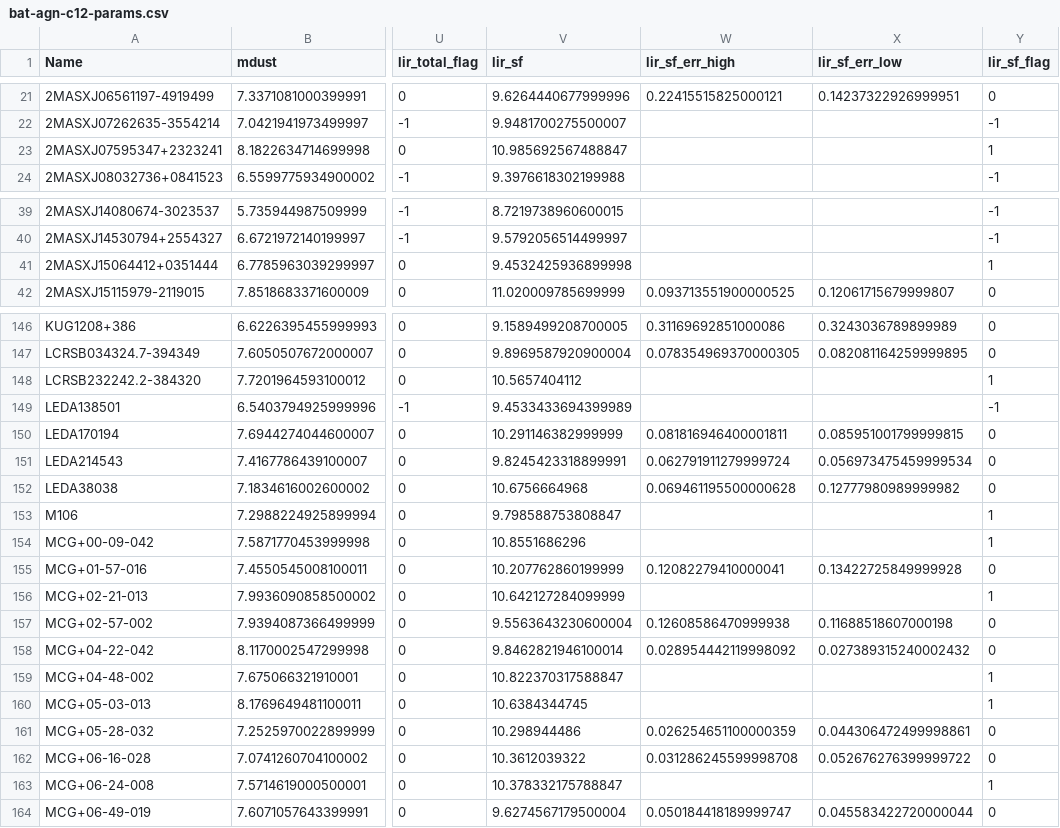
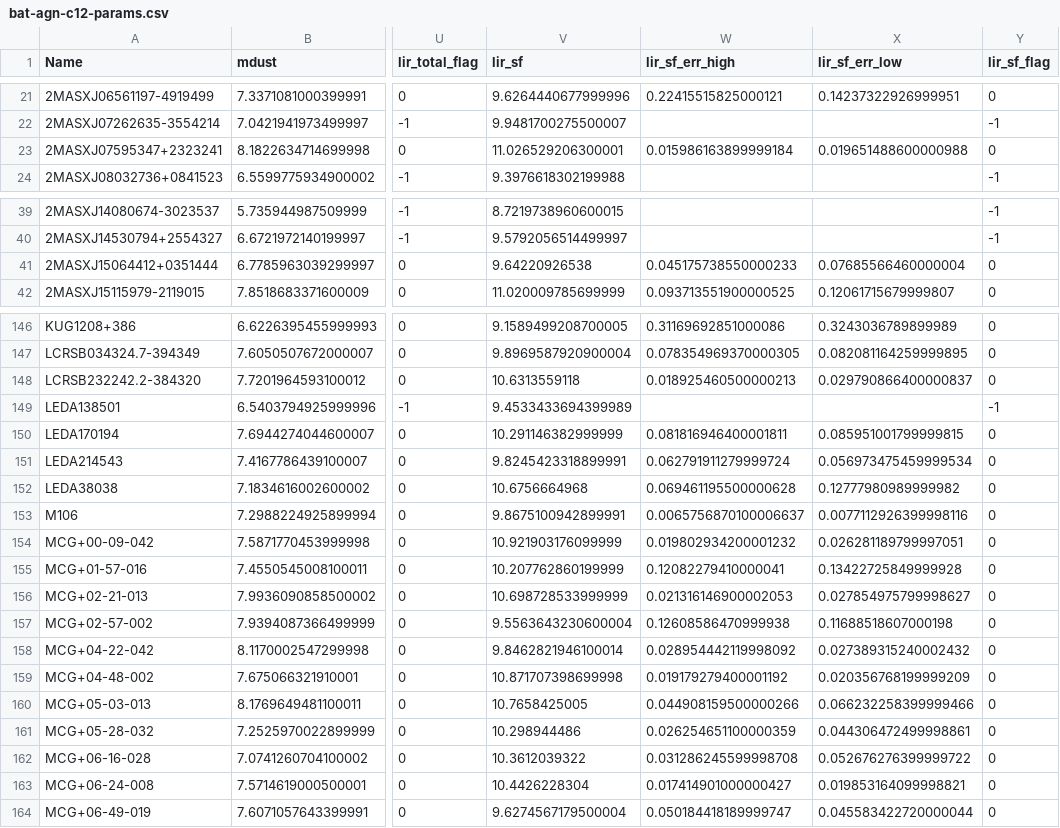
Before and after one commit to ttshimiz/bat-agn-sed-fitting-paper, a CSV file: data/bat-agn-c12-params.csv, drawn as a sheet; only a part is shown, gaps mark what is left out; the diff covers the shown part only; the diff names each change by its address in the sheet, - before the commit and + after, or states it on an @@ line.

```diff
--- a/data/bat-agn-c12-params.csv
+++ b/data/bat-agn-c12-params.csv
-V23 (lir_sf): 10.985692567488847
+V23 (lir_sf): 11.026529206300001
-W23 (lir_sf_err_high): (empty)
+W23 (lir_sf_err_high): 0.015986163899999184
-X23 (lir_sf_err_low): (empty)
+X23 (lir_sf_err_low): 0.019651488600000988
-Y23 (lir_sf_flag): 1
+Y23 (lir_sf_flag): 0
-V41 (lir_sf): 9.4532425936899998
+V41 (lir_sf): 9.64220926538
-W41 (lir_sf_err_high): (empty)
+W41 (lir_sf_err_high): 0.045175738550000233
-X41 (lir_sf_err_low): (empty)
+X41 (lir_sf_err_low): 0.07685566460000004
-Y41 (lir_sf_flag): 1
+Y41 (lir_sf_flag): 0
-V148 (lir_sf): 10.5657404112
+V148 (lir_sf): 10.6313559118
-W148 (lir_sf_err_high): (empty)
+W148 (lir_sf_err_high): 0.018925460500000213
-X148 (lir_sf_err_low): (empty)
+X148 (lir_sf_err_low): 0.029790866400000837
-Y148 (lir_sf_flag): 1
+Y148 (lir_sf_flag): 0
-V153 (lir_sf): 9.798588753808847
+V153 (lir_sf): 9.8675100942899991
-W153 (lir_sf_err_high): (empty)
+W153 (lir_sf_err_high): 0.0065756870100006637
-X153 (lir_sf_err_low): (empty)
+X153 (lir_sf_err_low): 0.0077112926399998116
-Y153:Y154 (lir_sf_flag): 1
+Y153:Y154 (lir_sf_flag): 0
-V154 (lir_sf): 10.8551686296
+V154 (lir_sf): 10.921903176099999
-W154 (lir_sf_err_high): (empty)
+W154 (lir_sf_err_high): 0.019802934200001232
-X154 (lir_sf_err_low): (empty)
+X154 (lir_sf_err_low): 0.026281189799997051
-V156 (lir_sf): 10.642127284099999
+V156 (lir_sf): 10.698728533999999
-W156 (lir_sf_err_high): (empty)
+W156 (lir_sf_err_high): 0.021316146900002053
-X156 (lir_sf_err_low): (empty)
+X156 (lir_sf_err_low): 0.027854975799998627
-Y156 (lir_sf_flag): 1
+Y156 (lir_sf_flag): 0
-V159 (lir_sf): 10.822370317588847
+V159 (lir_sf): 10.871707398699998
-W159 (lir_sf_err_high): (empty)
+W159 (lir_sf_err_high): 0.019179279400001192
-X159 (lir_sf_err_low): (empty)
+X159 (lir_sf_err_low): 0.020356768199999209
-Y159:Y160 (lir_sf_flag): 1
+Y159:Y160 (lir_sf_flag): 0
-V160 (lir_sf): 10.6384344745
+V160 (lir_sf): 10.7658425005
-W160 (lir_sf_err_high): (empty)
+W160 (lir_sf_err_high): 0.044908159500000266
-X160 (lir_sf_err_low): (empty)
+X160 (lir_sf_err_low): 0.066232258399999466
-V163 (lir_sf): 10.378332175788847
+V163 (lir_sf): 10.4426228304
-W163 (lir_sf_err_high): (empty)
+W163 (lir_sf_err_high): 0.017414901000000427
-X163 (lir_sf_err_low): (empty)
+X163 (lir_sf_err_low): 0.019853164099998821
-Y163 (lir_sf_flag): 1
+Y163 (lir_sf_flag): 0
```
Also changed, not shown: 152 edited cells elsewhere in this file, 18 other files.
